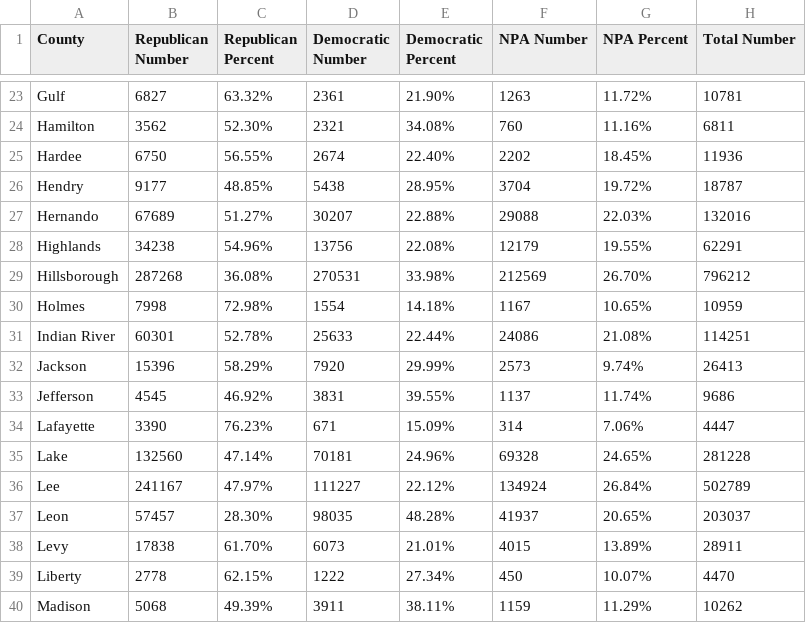
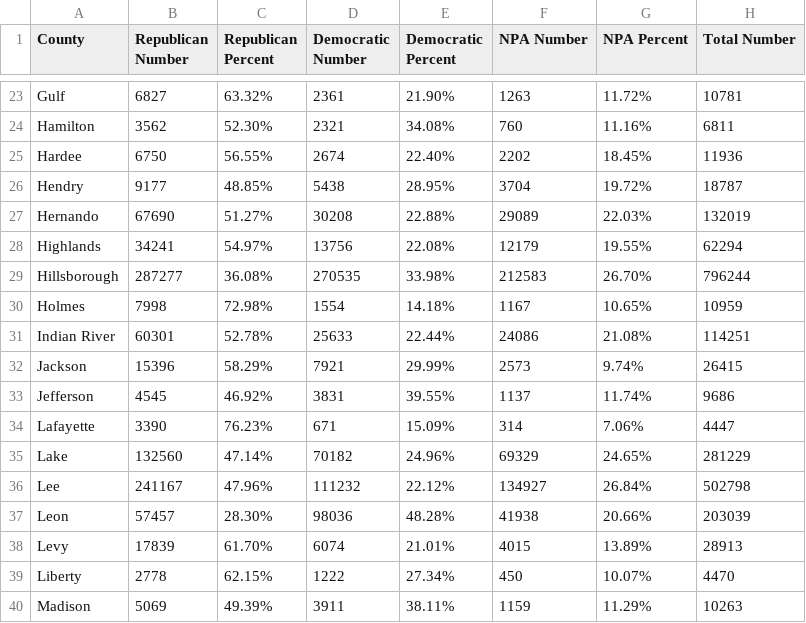
Before and after one commit to ericldaugh/FLVoiceNews, a CSV file: registration.csv, drawn as a sheet; only a part is shown, gaps mark what is left out; the diff covers the shown part only.

Commit message:
Update voter registration data

```diff
--- a/registration.csv
+++ b/registration.csv
@@ -26,15 +26,15 @@ Hardee,6750,56.55%,2674,22.40%,2202,18.45%,11936
 Hendry,9177,48.85%,5438,28.95%,3704,19.72%,18787
-Hernando,67689,51.27%,30207,22.88%,29088,22.03%,132016
-Highlands,34238,54.96%,13756,22.08%,12179,19.55%,62291
-Hillsborough,287268,36.08%,270531,33.98%,212569,26.70%,796212
+Hernando,67690,51.27%,30208,22.88%,29089,22.03%,132019
+Highlands,34241,54.97%,13756,22.08%,12179,19.55%,62294
+Hillsborough,287277,36.08%,270535,33.98%,212583,26.70%,796244
 Holmes,7998,72.98%,1554,14.18%,1167,10.65%,10959
 Indian River,60301,52.78%,25633,22.44%,24086,21.08%,114251
-Jackson,15396,58.29%,7920,29.99%,2573,9.74%,26413
+Jackson,15396,58.29%,7921,29.99%,2573,9.74%,26415
 Jefferson,4545,46.92%,3831,39.55%,1137,11.74%,9686
 Lafayette,3390,76.23%,671,15.09%,314,7.06%,4447
-Lake,132560,47.14%,70181,24.96%,69328,24.65%,281228
-Lee,241167,47.97%,111227,22.12%,134924,26.84%,502789
-Leon,57457,28.30%,98035,48.28%,41937,20.65%,203037
-Levy,17838,61.70%,6073,21.01%,4015,13.89%,28911
+Lake,132560,47.14%,70182,24.96%,69329,24.65%,281229
+Lee,241167,47.96%,111232,22.12%,134927,26.84%,502798
+Leon,57457,28.30%,98036,48.28%,41938,20.66%,203039
+Levy,17839,61.70%,6074,21.01%,4015,13.89%,28913
 Liberty,2778,62.15%,1222,27.34%,450,10.07%,4470
-Madison,5068,49.39%,3911,38.11%,1159,11.29%,10262
+Madison,5069,49.39%,3911,38.11%,1159,11.29%,10263
```
Also changed, not shown: 119 edited cells elsewhere in this file.
